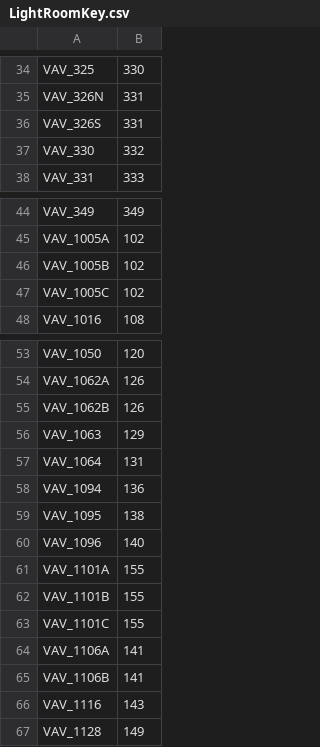
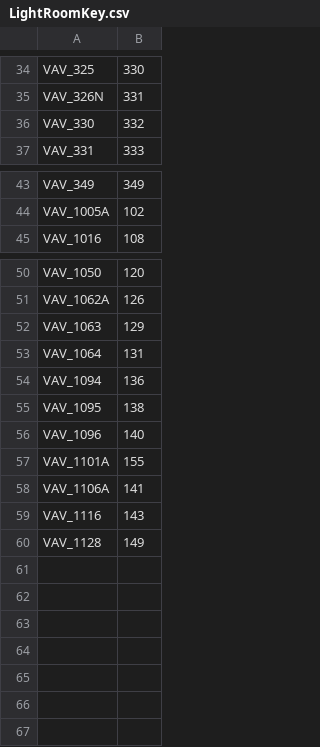
Before and after one commit to jackbigej/ai4sg_proj, a CSV file: LightRoomKey.csv, drawn as a sheet; only a part is shown, gaps mark what is left out.

```diff
--- a/LightRoomKey.csv
+++ b/LightRoomKey.csv
@@ -35,3 +35,2 @@ VAV_325,330
 VAV_326N,331
-VAV_326S,331
 VAV_330,332
@@ -45,4 +44,2 @@ VAV_349,349
 VAV_1005A,102
-VAV_1005B,102
-VAV_1005C,102
 VAV_1016,108
@@ -54,3 +51,2 @@ VAV_1050,120
 VAV_1062A,126
-VAV_1062B,126
 VAV_1063,129
@@ -61,6 +57,3 @@ VAV_1096,140
 VAV_1101A,155
-VAV_1101B,155
-VAV_1101C,155
 VAV_1106A,141
-VAV_1106B,141
 VAV_1116,143
```
Also changed, not shown: 1 other file.
